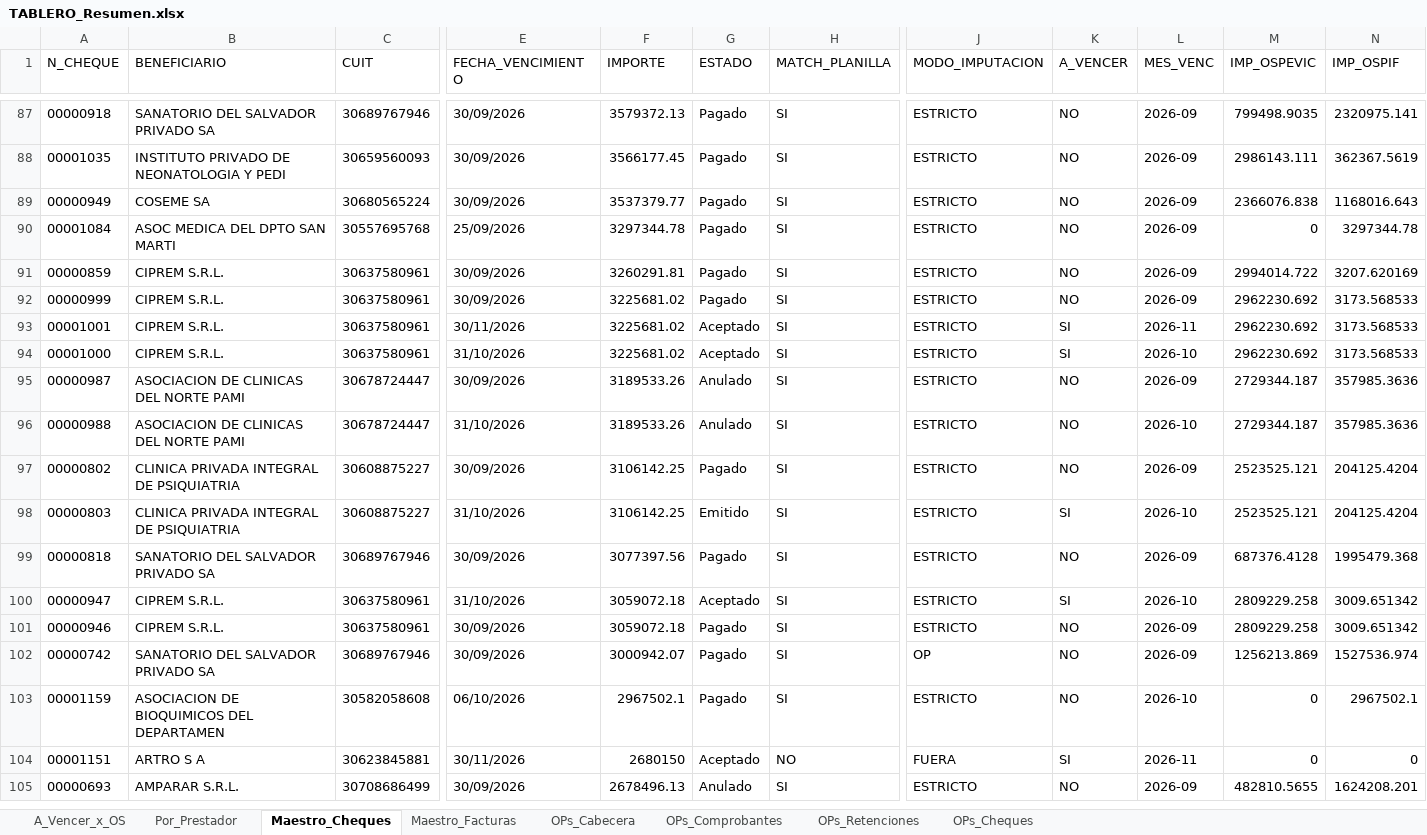
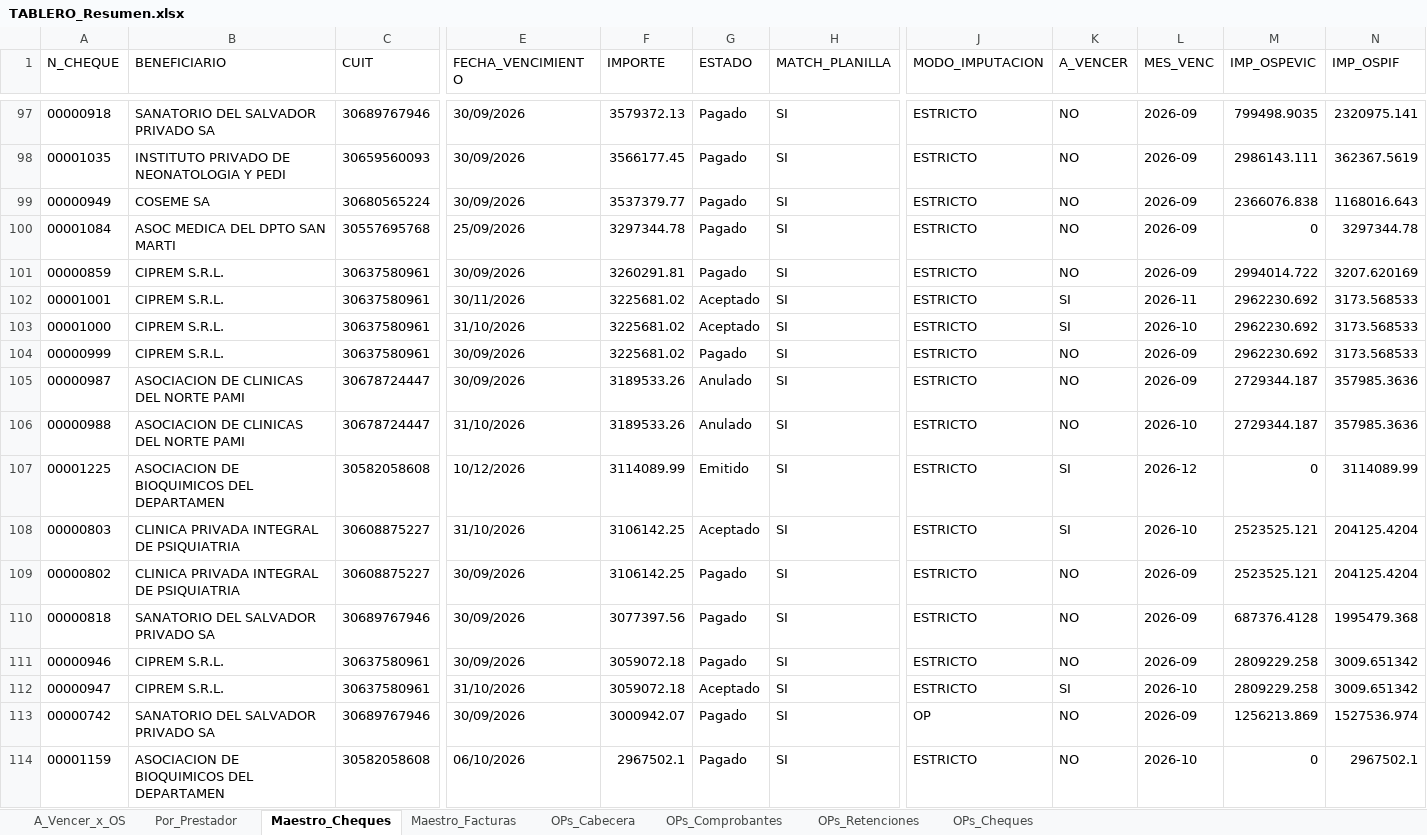
Before and after one commit to francolunaklick-web/GRIFFTABLEROS, an Excel workbook: cuentas_a_pagar/TABLERO_Resumen.xlsx, sheet Maestro_Cheques, drawn as a sheet; only a part is shown, gaps mark what is left out; the shorter side is filled out with more unchanged rows; values as stored, in another font and other column widths than the file's, no borders; removed rows and columns are numbered as before the commit, all else as after; rows hold the shown columns only; the diff covers the shown part only; the diff names each change by its address in the sheet, - before the commit and + after, or states it on an @@ line.

Commit message:
actualizar cheques

```diff
--- a/cuentas_a_pagar/TABLERO_Resumen.xlsx (sheet Maestro_Cheques)
+++ b/cuentas_a_pagar/TABLERO_Resumen.xlsx (sheet Maestro_Cheques)
@@ row 92 moved to row 104: 00000999 @@
+row 107: 00001225 | ASOCIACION DE BIOQUIMICOS DEL DEPARTAMEN | 30582058608 | 10/12/2026 | 3114089.99 | Emitido | SI | ESTRICTO | SI | 2026-12 | 0 | 3114089.99
+row 108: 00000803 | CLINICA PRIVADA INTEGRAL DE PSIQUIATRIA | 30608875227 | 31/10/2026 | 3106142.25 | Aceptado | SI | ESTRICTO | SI | 2026-10 | 2523525.121 | 204125.4204
-row 98: 00000803 | CLINICA PRIVADA INTEGRAL DE PSIQUIATRIA | 30608875227 | 31/10/2026 | 3106142.25 | Emitido | SI | ESTRICTO | SI | 2026-10 | 2523525.121 | 204125.4204
@@ row 101 moved to row 111: 00000946 @@
```
Also changed, not shown: 43 added rows, 1 removed row, 26 moved rows and 32 edited cells elsewhere in this sheet, sheet Por_Prestador, sheet A_Vencer_x_OS, estado_resultado/TABLERO_Resumen.xlsx, flujo_bancario/TABLERO_Resumen.xlsx, 9 other files.
